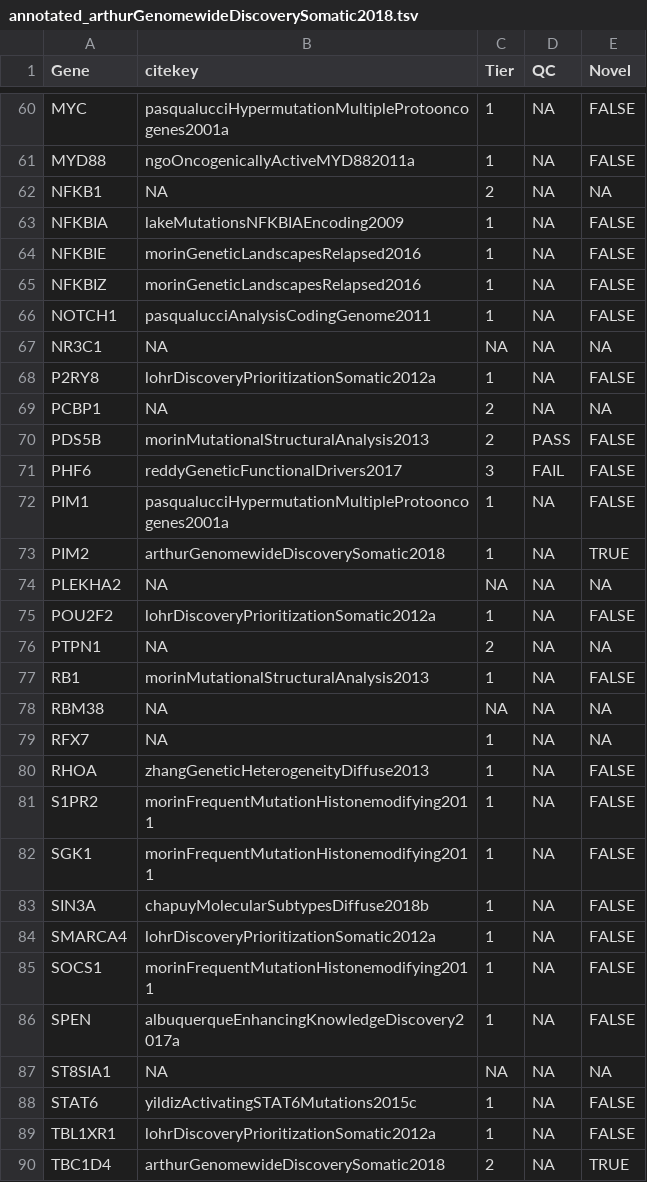
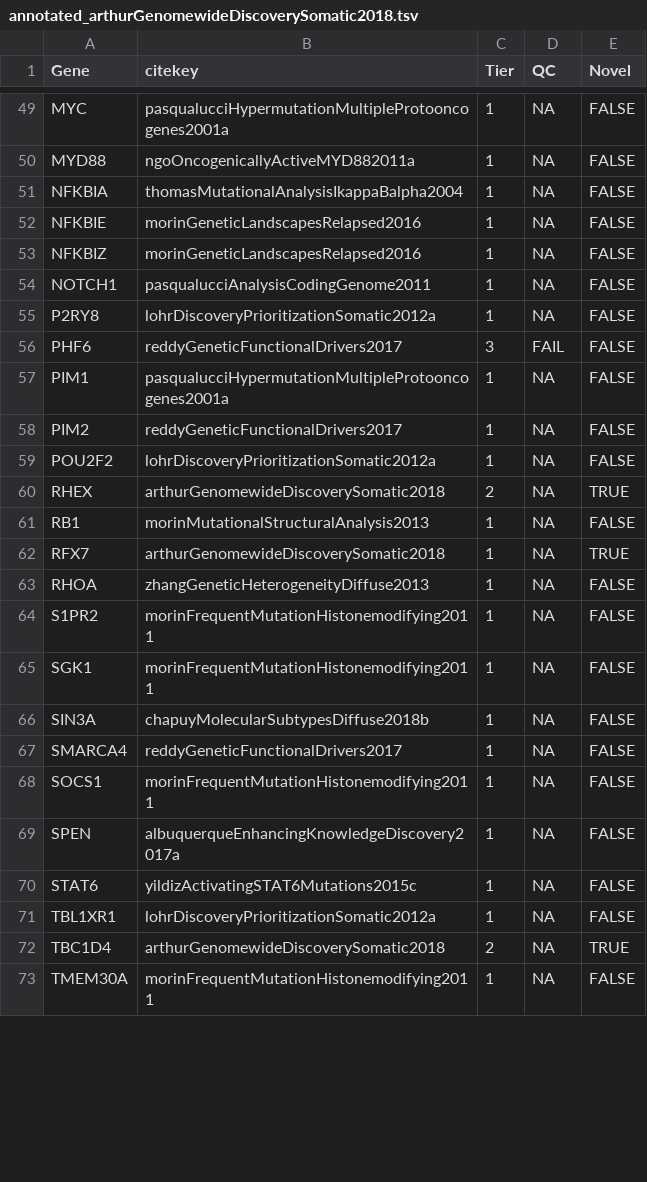
Before and after one commit to morinlab/LLMPP, a TSV file: resources/curated/individual_study_lists/DLBCL/annotated_arthurGenomewideDiscoverySomatic2018.tsv, drawn as a sheet; only a part is shown, gaps mark what is left out; the shorter side is filled out with more unchanged rows; the diff covers the shown part only.

```diff
--- a/resources/curated/individual_study_lists/DLBCL/annotated_arthurGenomewideDiscoverySomatic2018.tsv
+++ b/resources/curated/individual_study_lists/DLBCL/annotated_arthurGenomewideDiscoverySomatic2018.tsv
@@ -61,4 +50,3 @@ MYC	pasqualucciHypermutationMultipleProtooncogenes2001a	1	NA	FALSE
 MYD88	ngoOncogenicallyActiveMYD882011a	1	NA	FALSE
-NFKB1	NA	2	NA	NA
-NFKBIA	lakeMutationsNFKBIAEncoding2009	1	NA	FALSE
+NFKBIA	thomasMutationalAnalysisIkappaBalpha2004	1	NA	FALSE
 NFKBIE	morinGeneticLandscapesRelapsed2016	1	NA	FALSE
@@ -66,15 +54,10 @@ NFKBIZ	morinGeneticLandscapesRelapsed2016	1	NA	FALSE
 NOTCH1	pasqualucciAnalysisCodingGenome2011	1	NA	FALSE
-NR3C1	NA	NA	NA	NA
 P2RY8	lohrDiscoveryPrioritizationSomatic2012a	1	NA	FALSE
-PCBP1	NA	2	NA	NA
-PDS5B	morinMutationalStructuralAnalysis2013	2	PASS	FALSE
 PHF6	reddyGeneticFunctionalDrivers2017	3	FAIL	FALSE
 PIM1	pasqualucciHypermutationMultipleProtooncogenes2001a	1	NA	FALSE
-PIM2	arthurGenomewideDiscoverySomatic2018	1	NA	TRUE
-PLEKHA2	NA	NA	NA	NA
+PIM2	reddyGeneticFunctionalDrivers2017	1	NA	FALSE
 POU2F2	lohrDiscoveryPrioritizationSomatic2012a	1	NA	FALSE
-PTPN1	NA	2	NA	NA
+RHEX	arthurGenomewideDiscoverySomatic2018	2	NA	TRUE
 RB1	morinMutationalStructuralAnalysis2013	1	NA	FALSE
-RBM38	NA	NA	NA	NA
-RFX7	NA	1	NA	NA
+RFX7	arthurGenomewideDiscoverySomatic2018	1	NA	TRUE
 RHOA	zhangGeneticHeterogeneityDiffuse2013	1	NA	FALSE
@@ -83,6 +66,5 @@ SGK1	morinFrequentMutationHistonemodifying2011	1	NA	FALSE
 SIN3A	chapuyMolecularSubtypesDiffuse2018b	1	NA	FALSE
-SMARCA4	lohrDiscoveryPrioritizationSomatic2012a	1	NA	FALSE
+SMARCA4	reddyGeneticFunctionalDrivers2017	1	NA	FALSE
 SOCS1	morinFrequentMutationHistonemodifying2011	1	NA	FALSE
 SPEN	albuquerqueEnhancingKnowledgeDiscovery2017a	1	NA	FALSE
-ST8SIA1	NA	NA	NA	NA
 STAT6	yildizActivatingSTAT6Mutations2015c	1	NA	FALSE
```
Also changed, not shown: 14 removed rows and 11 edited cells elsewhere in this file, resources/curated/individual_study_lists/DLBCL/annotated_lohrDiscoveryPrioritizationSomatic2012a.tsv, resources/curated/individual_study_lists/DLBCL/annotated_morinMutationalStructuralAnalysis2013.tsv, 13 other files.
